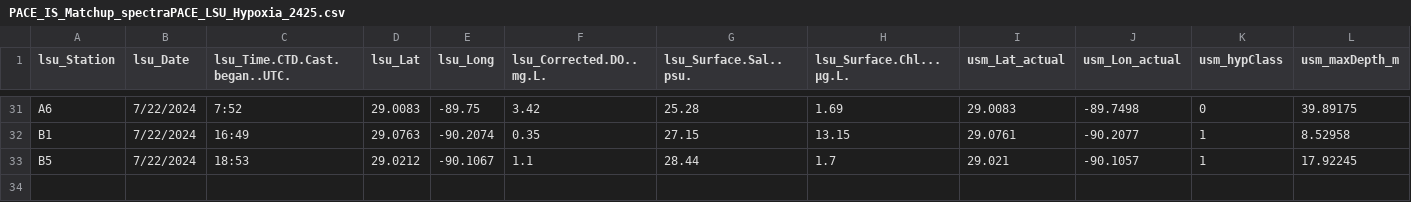
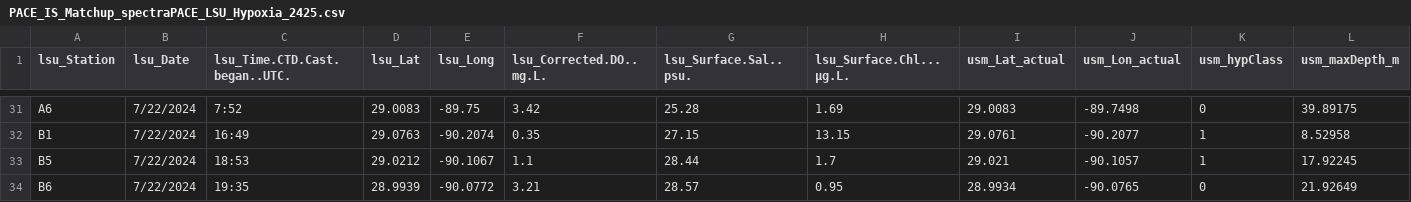
Before and after one commit to fish-pace/2026-proj-hypoxia-zones, a CSV file: contributor_folders/Harringmeyer/PACE_IS_Matchup_spectraPACE_LSU_Hypoxia_2425.csv, drawn as a sheet; only a part is shown, gaps mark what is left out; rows hold the shown columns only; the diff names each change by its address in the sheet, - before the commit and + after, or states it on an @@ line.

Commit message:
Add PACE matchup notebook and update related files

```diff
--- a/contributor_folders/Harringmeyer/PACE_IS_Matchup_spectraPACE_LSU_Hypoxia_2425.csv
+++ b/contributor_folders/Harringmeyer/PACE_IS_Matchup_spectraPACE_LSU_Hypoxia_2425.csv
+row 34: B6 | 7/22/2024 | 19:35 | 28.9939 | -90.0772 | 3.21 | 28.57 | 0.95 | 28.9934 | -90.0765 | 0 | 21.92649
```
